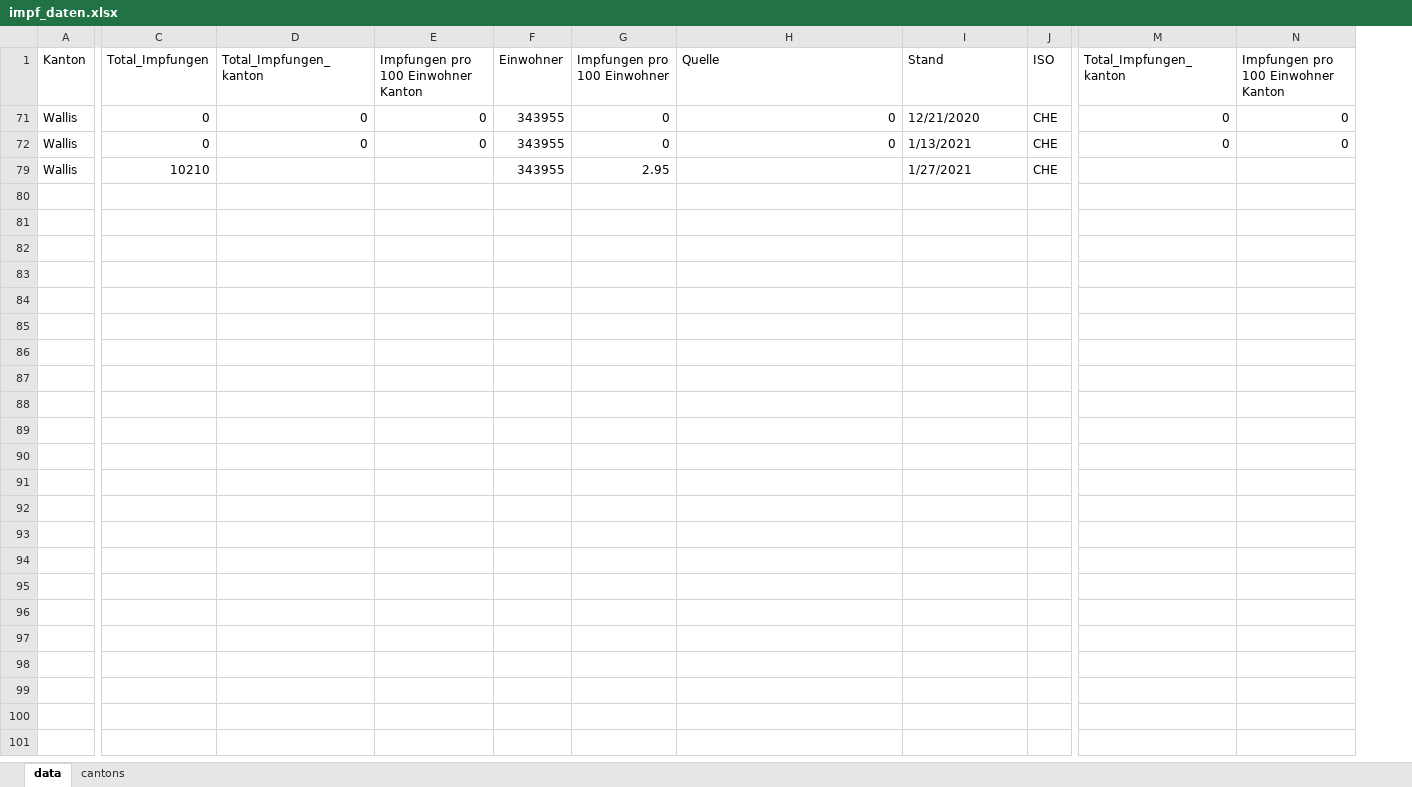
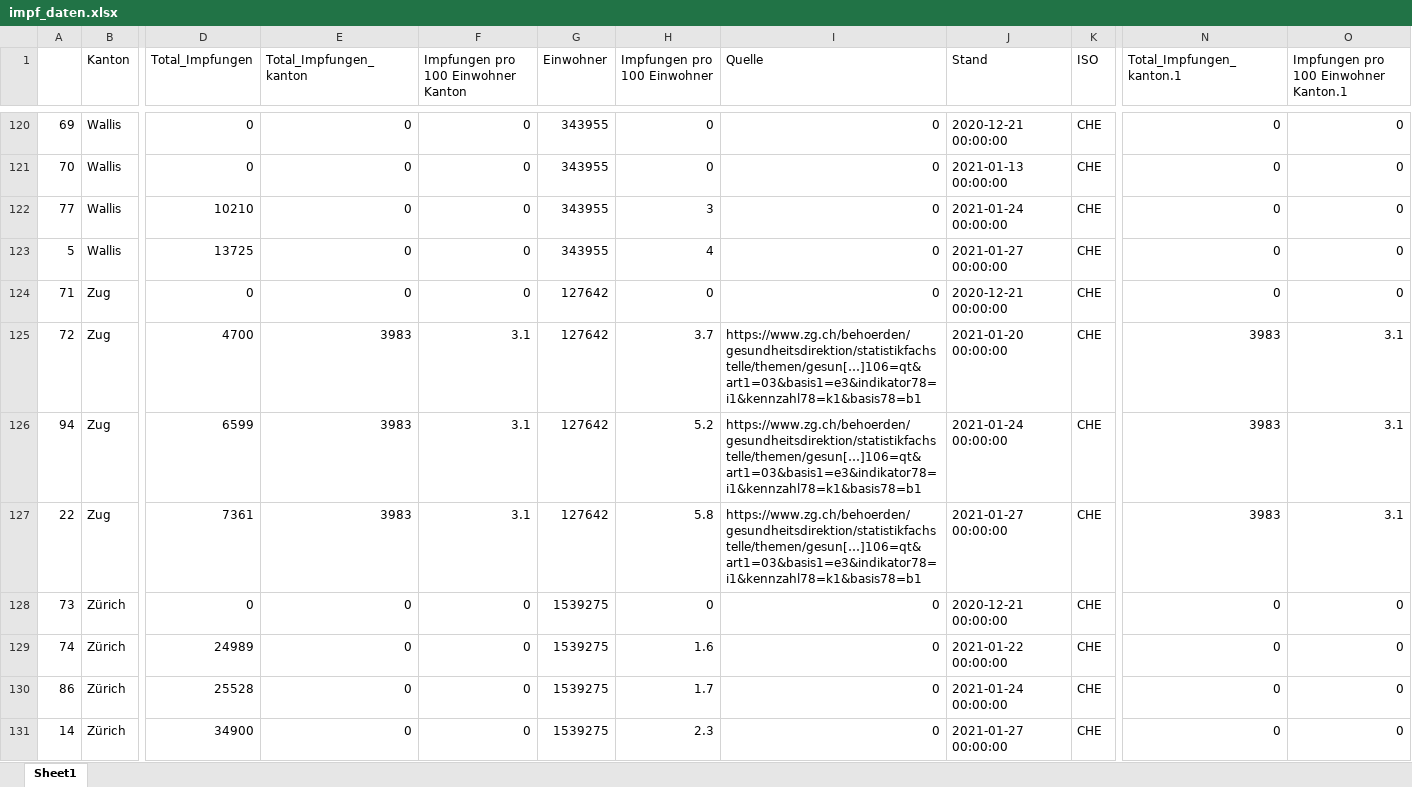
Before and after one commit to awkgroupag/petproject_impfcounter_data, an Excel workbook: impf_daten.xlsx, sheet Sheet1, drawn as a sheet; only a part is shown, gaps mark what is left out; values as stored, in another font and other column widths than the file's, no cell formats; removed rows and columns are numbered as before the commit, all else as after; rows hold the shown columns only; the diff covers the shown part only; the diff names each change by its address in the sheet, - before the commit and + after, or states it on an @@ line.

Commit message:
updated data 27.01.2021

```diff
--- a/impf_daten.xlsx (sheet Sheet1)
+++ b/impf_daten.xlsx (sheet Sheet1)
-sheet tab: data
+sheet tab: Sheet1
-sheet tab: cantons
+column A, rows 120-122: 69 | 70 | 77
-column M (Total_Impfungen_kanton), rows 71-72: 0 | 0
-column N, rows 1-72: Impfungen pro 100 Einwohner Kanton | 0 | 0
+column N (Total_Impfungen_kanton.1), rows 120-122: all 0
+column O, row 1: Impfungen pro 100 Einwohner Kanton.1; rows 120-122: all 0
-J120 (Stand): 12/21/2020
+J120 (Stand): 2020-12-21 00:00:00
-J121 (Stand): 1/13/2021
+J121 (Stand): 2021-01-13 00:00:00
-E122 (Total_Impfungen_kanton): (empty)
+E122 (Total_Impfungen_kanton): 0
-F122: (empty)
+F122: 0
-H122 (Impfungen pro 100 Einwohner): 2.95
+H122 (Impfungen pro 100 Einwohner): 3
-I122 (Quelle): (empty)
+I122 (Quelle): 0
-J122 (Stand): 1/27/2021
+J122 (Stand): 2021-01-24 00:00:00
+row 123: 5 | Wallis | 13725 | 0 | 0 | 343955 | 4 | 0 | 2021-01-27 00:00:00 | CHE | 0 | 0
+row 124: 71 | Zug | 0 | 0 | 0 | 127642 | 0 | 0 | 2020-12-21 00:00:00 | CHE | 0 | 0
+row 125: 72 | Zug | 4700 | 3983 | 3.1 | 127642 | 3.7 | https://www.zg.ch/behoerden/gesundheitsdirektion/statistikfachstelle/themen/gesun[…]106=qt&art1=03&basis1=e3&indikator78=i1&kennzahl78=k1&basis78=b1 | 2021-01-20 00:00:00 | CHE | 3983 | 3.1
+row 126: 94 | Zug | 6599 | 3983 | 3.1 | 127642 | 5.2 | https://www.zg.ch/behoerden/gesundheitsdirektion/statistikfachstelle/themen/gesun[…]106=qt&art1=03&basis1=e3&indikator78=i1&kennzahl78=k1&basis78=b1 | 2021-01-24 00:00:00 | CHE | 3983 | 3.1
+row 127: 22 | Zug | 7361 | 3983 | 3.1 | 127642 | 5.8 | https://www.zg.ch/behoerden/gesundheitsdirektion/statistikfachstelle/themen/gesun[…]106=qt&art1=03&basis1=e3&indikator78=i1&kennzahl78=k1&basis78=b1 | 2021-01-27 00:00:00 | CHE | 3983 | 3.1
+row 128: 73 | Zürich | 0 | 0 | 0 | 1539275 | 0 | 0 | 2020-12-21 00:00:00 | CHE | 0 | 0
+row 129: 74 | Zürich | 24989 | 0 | 0 | 1539275 | 1.6 | 0 | 2021-01-22 00:00:00 | CHE | 0 | 0
+row 130: 86 | Zürich | 25528 | 0 | 0 | 1539275 | 1.7 | 0 | 2021-01-24 00:00:00 | CHE | 0 | 0
+row 131: 14 | Zürich | 34900 | 0 | 0 | 1539275 | 2.3 | 0 | 2021-01-27 00:00:00 | CHE | 0 | 0
```
Also changed, not shown: 118 added rows elsewhere in this sheet, cell formats, formulas that keep their value, hidden cells.
